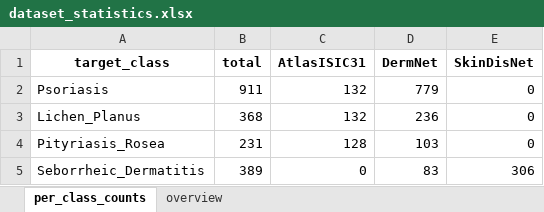
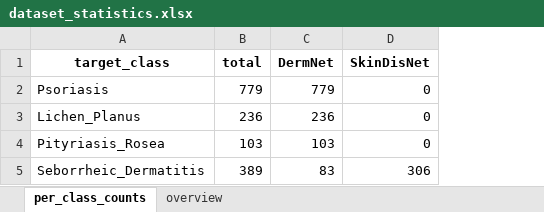
Before and after one commit to tigharedushant/PapuloNet, an Excel workbook: reports/dataset_statistics.xlsx, sheet per_class_counts, drawn as a sheet; values as stored, in another font and other column widths than the file's, no borders; the diff names each change by its address in the sheet, - before the commit and + after, or states it on an @@ line.

```diff
--- a/reports/dataset_statistics.xlsx (sheet per_class_counts)
+++ b/reports/dataset_statistics.xlsx (sheet per_class_counts)
-column C (AtlasISIC31), rows 2-5: 132 | 132 | 128 | 0
-B2 (total): 911
+B2 (total): 779
-B3 (total): 368
+B3 (total): 236
-B4 (total): 231
+B4 (total): 103
```
Also changed, not shown: sheet overview, reports/coverage_matrix.xlsx, reports/scan_report.xlsx, 13 other files.
